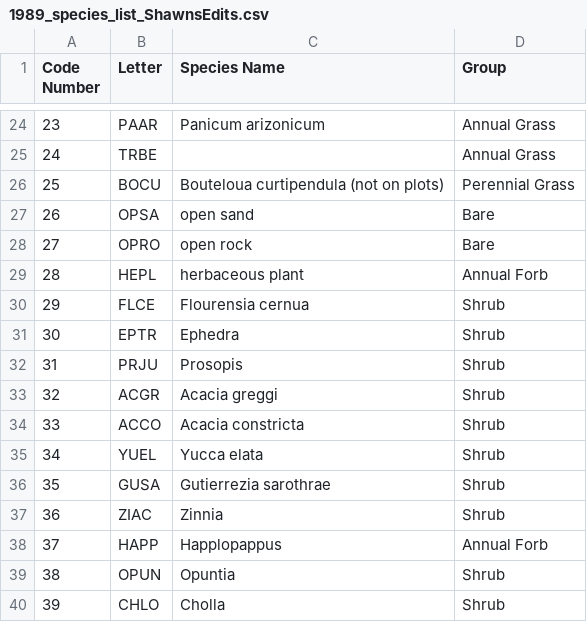
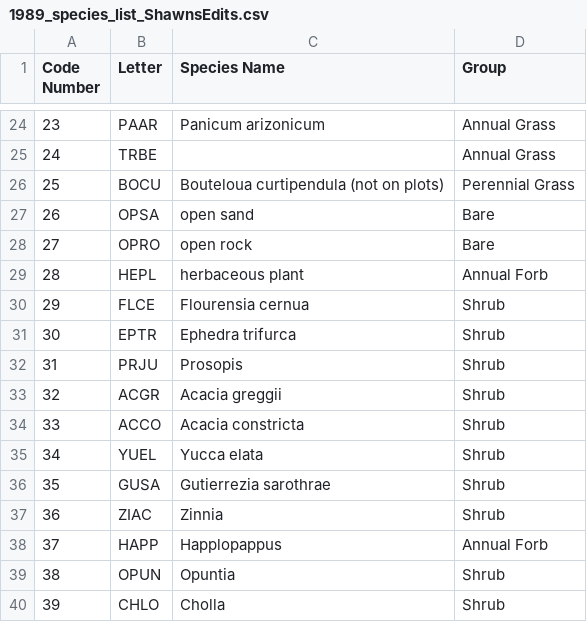
Before and after one commit to sdtaylor/portalShrubs, a CSV file: shrubData/excelExports/1989_species_list_ShawnsEdits.csv, drawn as a sheet; only a part is shown, gaps mark what is left out.

Commit message:
species name corrections

```diff
--- a/shrubData/excelExports/1989_species_list_ShawnsEdits.csv
+++ b/shrubData/excelExports/1989_species_list_ShawnsEdits.csv
@@ -30,5 +30,5 @@ Code Number,Letter,Species Name,Group
 29,FLCE,Flourensia cernua,Shrub
-30,EPTR,Ephedra,Shrub
+30,EPTR,Ephedra trifurca,Shrub
 31,PRJU,Prosopis,Shrub
-32,ACGR,Acacia greggi,Shrub
+32,ACGR,Acacia greggii,Shrub
 33,ACCO,Acacia constricta,Shrub
```
Also changed, not shown: shrubData/excelExports/1992_species_list_ShawnsEdits.csv, shrubData/excelExports/1998_species_list_ShawnsEdits.csv, 2 other files.
